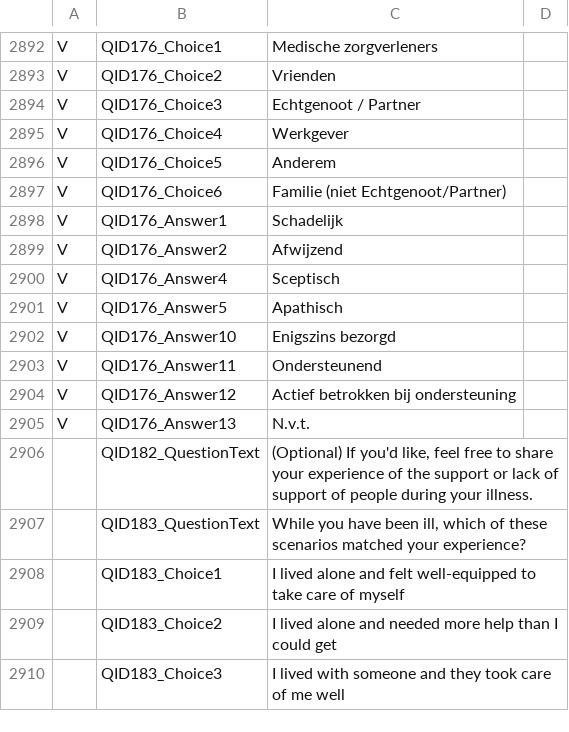
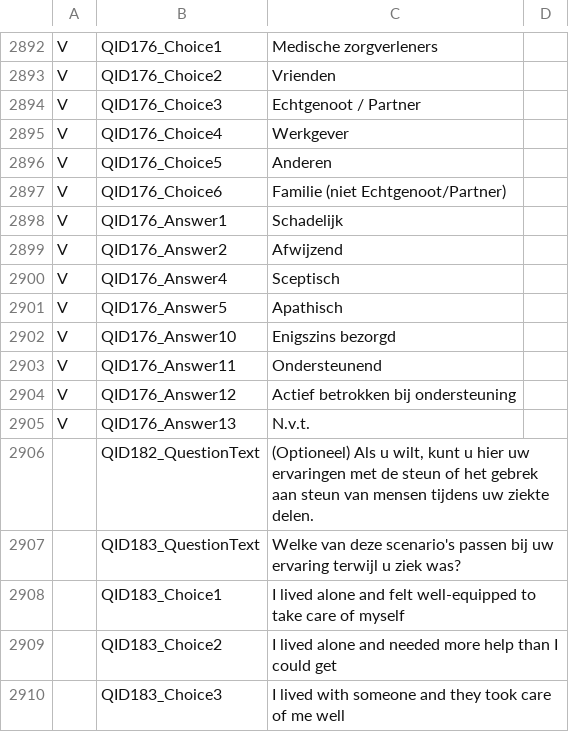
Before and after one commit to msteenhagen/vertaling-covid-vragenlijst, a CSV file: COVID19_Survey2_Dutch - COVID-19 Patient-Centric Survey - Copy For Translation-EN.csv, drawn as a sheet; only a part is shown, gaps mark what is left out.

Commit message:
Typo 2896

```diff
--- a/COVID19_Survey2_Dutch - COVID-19 Patient-Centric Survey - Copy For Translation-EN.csv
+++ b/COVID19_Survey2_Dutch - COVID-19 Patient-Centric Survey - Copy For Translation-EN.csv
@@ -2895,3 +2895,3 @@ V,QID176_Choice3,Echtgenoot / Partner
 V,QID176_Choice4,Werkgever
-V,QID176_Choice5,Anderem
+V,QID176_Choice5,Anderen
 V,QID176_Choice6,Familie (niet Echtgenoot/Partner)
@@ -2905,4 +2905,4 @@ V,QID176_Answer12,Actief betrokken bij ondersteuning
 V,QID176_Answer13,N.v.t.
- ,QID182_QuestionText,"(Optional) If you'd like, feel free to share your experience of the support or lack of support of people during your illness."
- ,QID183_QuestionText,"While you have been ill, which of these scenarios matched your experience?"
+ ,QID182_QuestionText,"(Optioneel) Als u wilt, kunt u hier uw ervaringen met de steun of het gebrek aan steun van mensen tijdens uw ziekte delen."
+ ,QID183_QuestionText,"Welke van deze scenario's passen bij uw ervaring terwijl u ziek was?"
  ,QID183_Choice1,I lived alone and felt well-equipped to take care of myself
```
